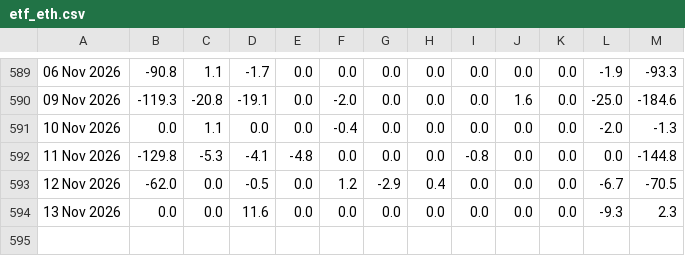
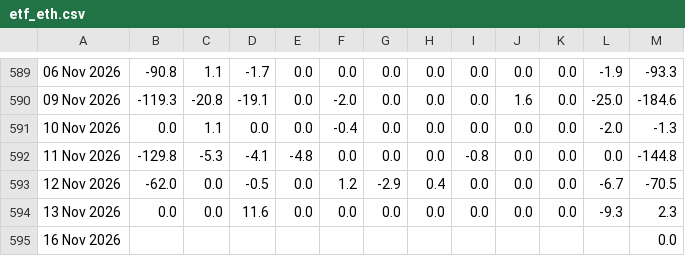
Before and after one commit to haturatu/crypto-etf-flow, a CSV file: etf_eth.csv, drawn as a sheet; only a part is shown, gaps mark what is left out; the diff names each change by its address in the sheet, - before the commit and + after, or states it on an @@ line.

```diff
--- a/etf_eth.csv
+++ b/etf_eth.csv
+row 595: 16 Nov 2026 |  |  |  |  |  |  |  |  |  |  |  | 0.0
```
Also changed, not shown: etf_btc.csv, etf_sol.csv.
